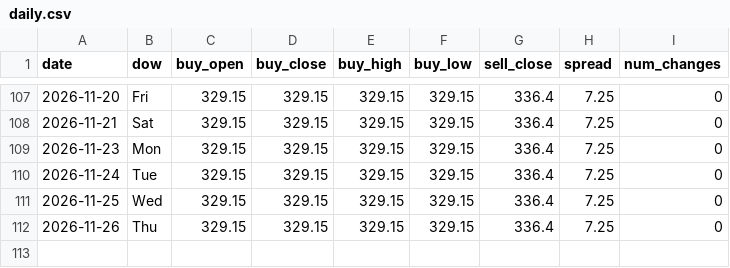
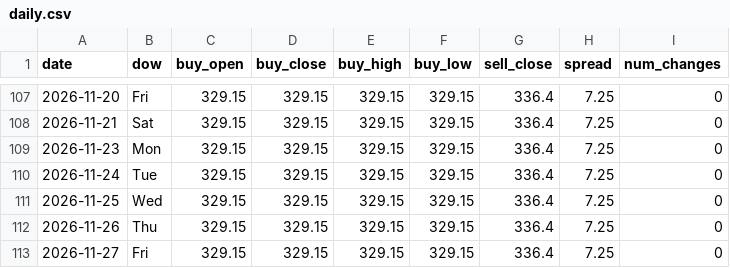
Before and after one commit to ndranathungact/tt-rate-tracker, a CSV file: data/daily.csv, drawn as a sheet; only a part is shown, gaps mark what is left out.

```diff
--- a/data/daily.csv
+++ b/data/daily.csv
@@ -112 +112,2 @@ date,dow,buy_open,buy_close,buy_high,buy_low,sell_close,spread,num_changes
 2026-11-26,Thu,329.15,329.15,329.15,329.15,336.4,7.25,0
+2026-11-27,Fri,329.15,329.15,329.15,329.15,336.4,7.25,0
```
Also changed, not shown: 2 other files.
